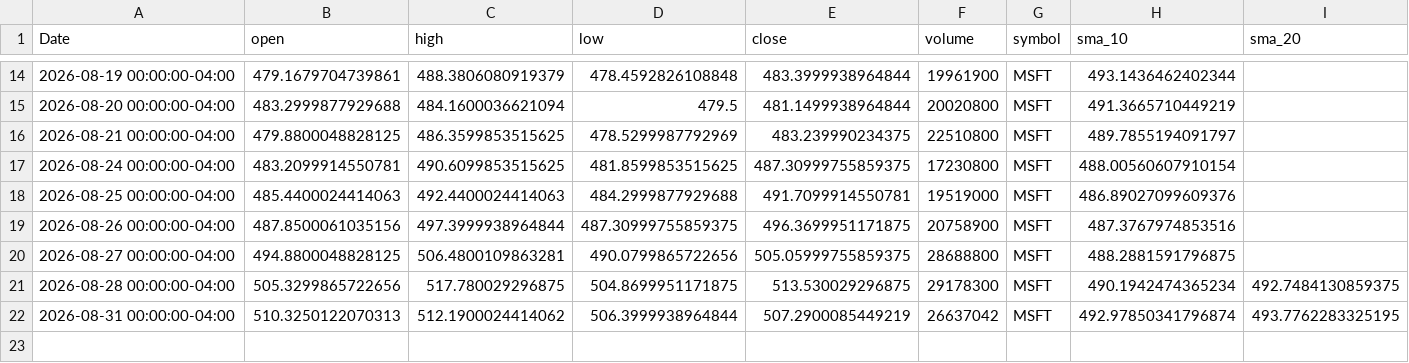
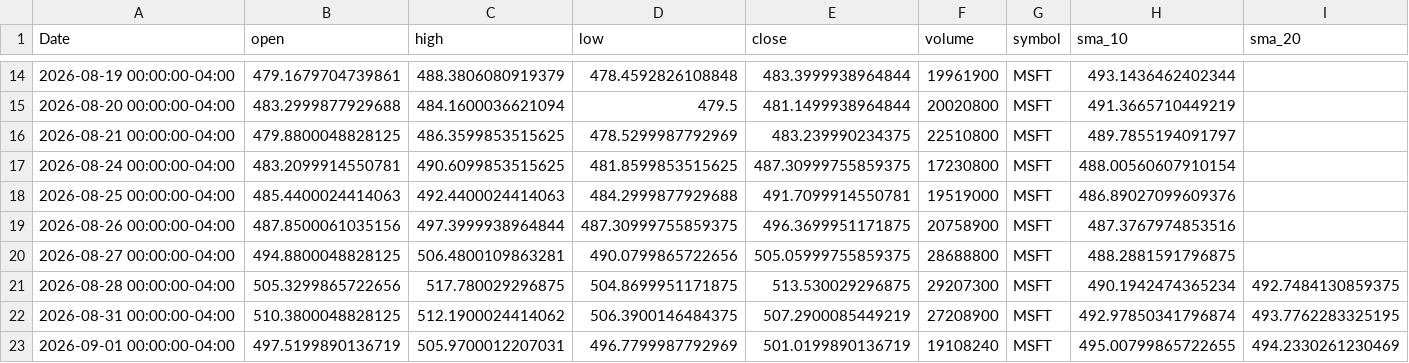
Before and after one commit to elrey85/Data-agent, a CSV file: analysis/MSFT_analysis.csv, drawn as a sheet; only a part is shown, gaps mark what is left out; rows hold the shown columns only; the diff names each change by its address in the sheet, - before the commit and + after, or states it on an @@ line.

```diff
--- a/analysis/MSFT_analysis.csv
+++ b/analysis/MSFT_analysis.csv
-F21 (volume): 29178300
+F21 (volume): 29207300
-B22 (open): 510.3250122070313
+B22 (open): 510.3800048828125
-D22 (low): 506.3999938964844
+D22 (low): 506.3900146484375
-F22 (volume): 26637042
+F22 (volume): 27208900
+row 23: 2026-09-01 00:00:00-04:00 | 497.5199890136719 | 505.9700012207031 | 496.7799987792969 | 501.0199890136719 | 19108240 | MSFT | 495.00799865722655 | 494.2330261230469
```
Also changed, not shown: analysis/AAPL_analysis.csv, analysis/TSLA_analysis.csv, 4 other files.
